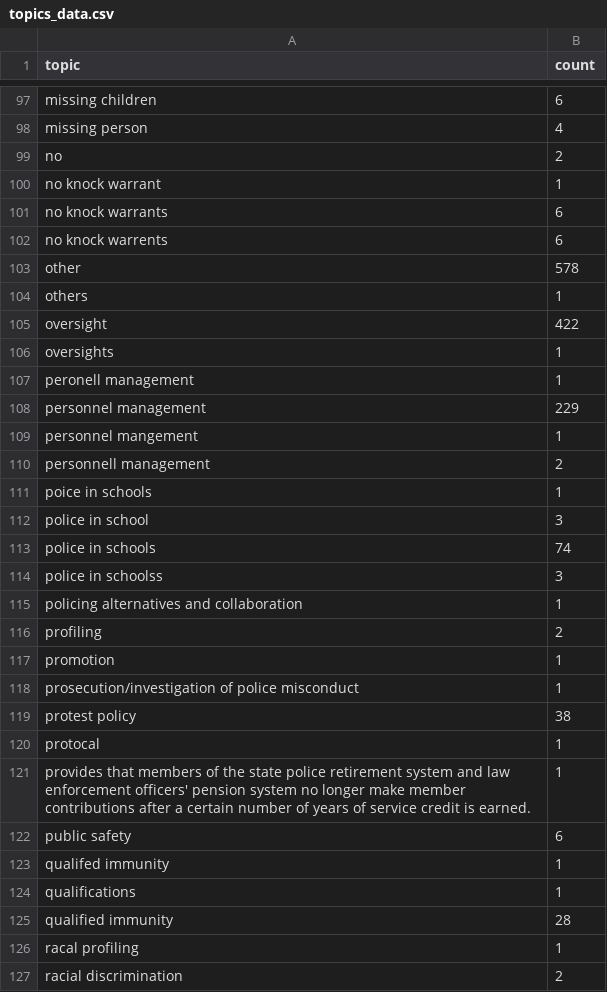
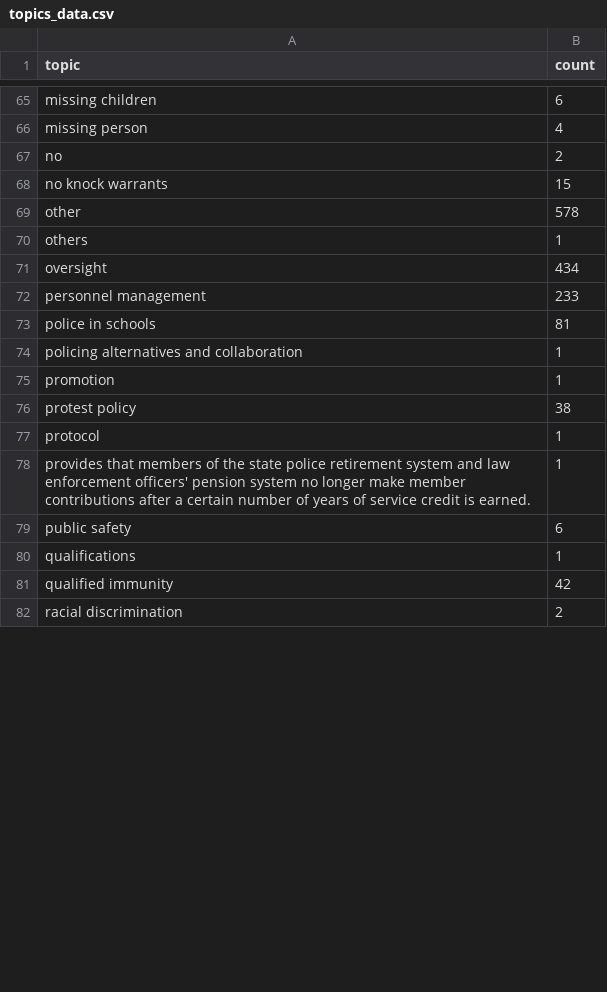
Before and after one commit to eukim89/policing_legislation_database, a CSV file: topics_data.csv, drawn as a sheet; only a part is shown, gaps mark what is left out; the diff covers the shown part only.

```diff
--- a/topics_data.csv
+++ b/topics_data.csv
@@ -99,29 +67,16 @@
 "no",2
-"no knock warrant",1
-"no knock warrants",6
-"no knock warrents",6
+"no knock warrants",15
 "other",578
 "others",1
-"oversight",422
-"oversights",1
-"peronell management",1
-"personnel management",229
-"personnel mangement",1
-"personnell management",2
-"poice in schools",1
-"police in school",3
-"police in schools",74
-"police in schoolss",3
+"oversight",434
+"personnel management",233
+"police in schools",81
 "policing alternatives and collaboration",1
-"profiling",2
 "promotion",1
-"prosecution/investigation of police misconduct",1
 "protest policy",38
-"protocal",1
+"protocol",1
 "provides that members of the state police retirement system and law enforcement officers' pension system no longer make member contributions after a certain number of years of service credit is earned.",1
 "public safety",6
-"qualifed immunity",1
 "qualifications",1
-"qualified immunity",28
-"racal profiling",1
+"qualified immunity",42
 "racial discrimination",2
```
Also changed, not shown: 47 removed rows and 24 edited cells elsewhere in this file, 2 other files.
